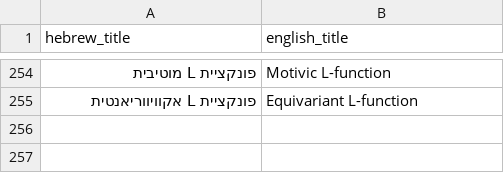
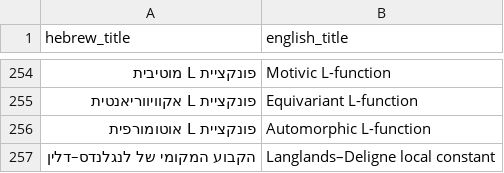
Before and after one commit to gershonavi/WIKI, a TSV file: sources.tsv, drawn as a sheet; only a part is shown, gaps mark what is left out; the diff names each change by its address in the sheet, - before the commit and + after, or states it on an @@ line.

Commit message:
Add: הקבוע המקומי של לנגלנדס–דלין (Langlands–Deligne local constant)

```diff
--- a/sources.tsv
+++ b/sources.tsv
+row 256: פונקציית L אוטומורפית | Automorphic L-function
+row 257: הקבוע המקומי של לנגלנדס–דלין | Langlands–Deligne local constant
```
Also changed, not shown: 9 other files.
